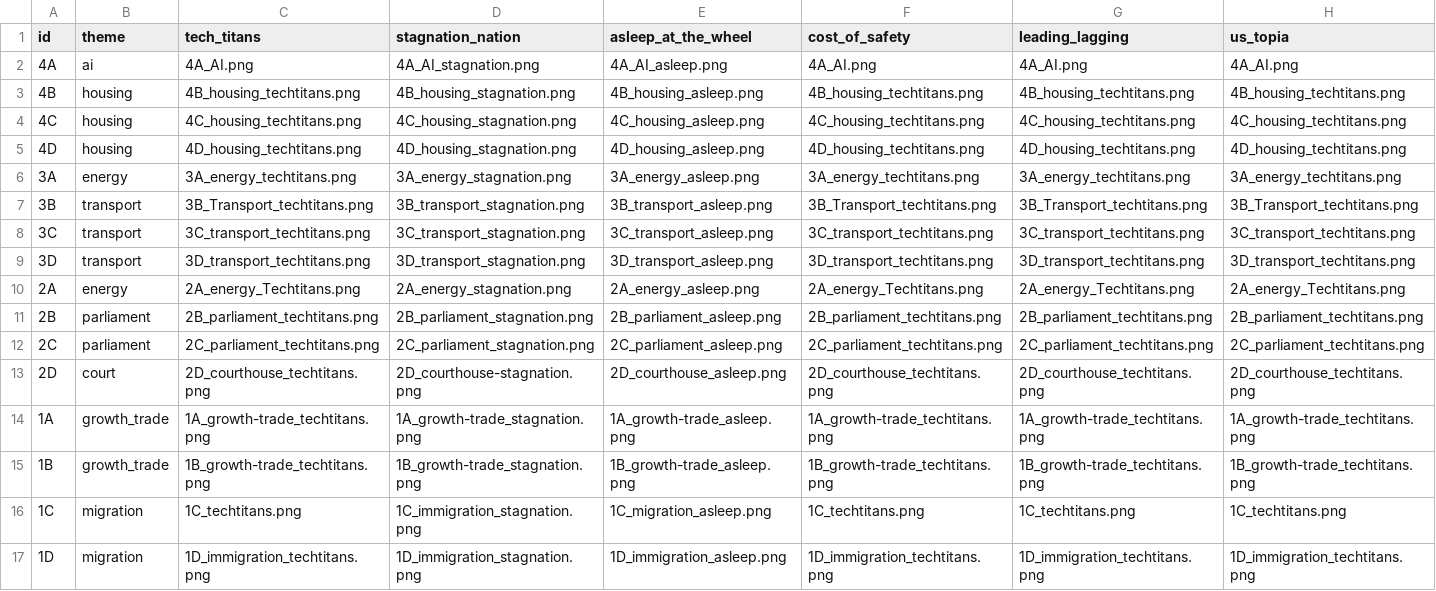
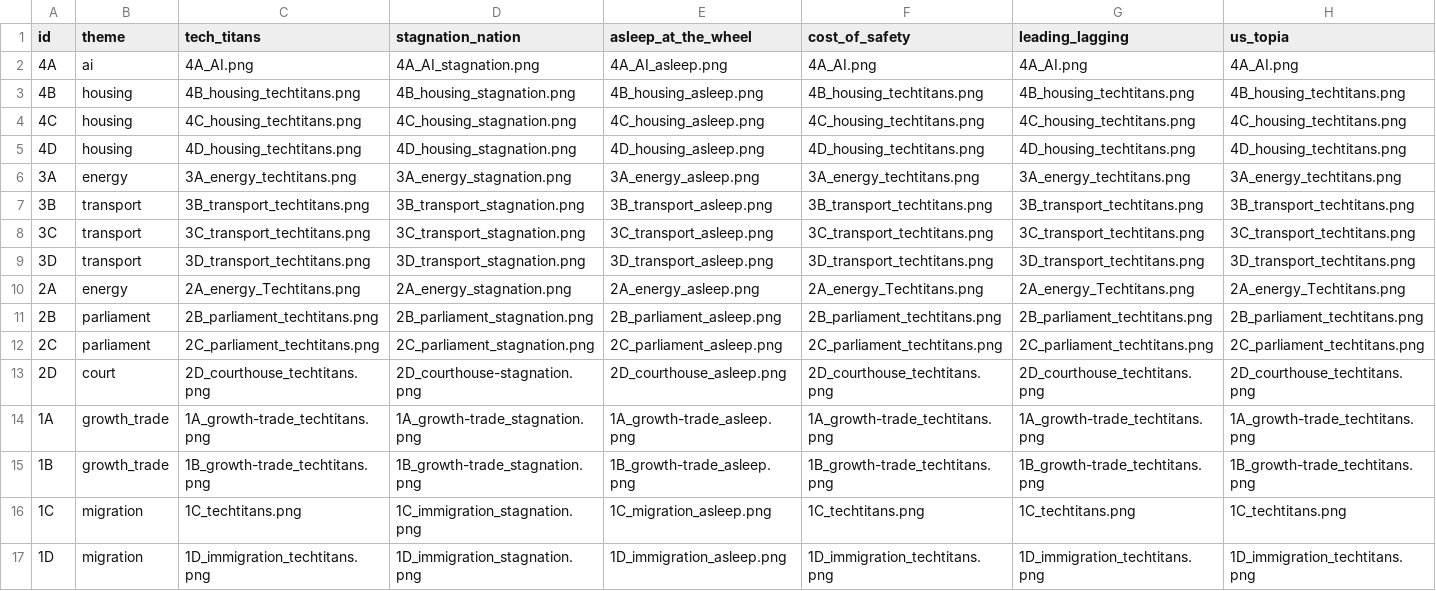
Before and after one commit to digitalist-se/honda-future-scenario, a CSV file: data/tiles.csv, drawn as a sheet.

Commit message:
Update tiles.csv

```diff
--- a/data/tiles.csv
+++ b/data/tiles.csv
@@ -6,3 +6,3 @@ id,theme,tech_titans,stagnation_nation,asleep_at_the_wheel,cost_of_safety,leadin
 3A,energy,3A_energy_techtitans.png,3A_energy_stagnation.png,3A_energy_asleep.png,3A_energy_techtitans.png,3A_energy_techtitans.png,3A_energy_techtitans.png
-3B,transport,3B_Transport_techtitans.png,3B_transport_stagnation.png,3B_transport_asleep.png,3B_Transport_techtitans.png,3B_Transport_techtitans.png,3B_Transport_techtitans.png
+3B,transport,3B_transport_techtitans.png,3B_transport_stagnation.png,3B_transport_asleep.png,3B_transport_techtitans.png,3B_transport_techtitans.png,3B_transport_techtitans.png
 3C,transport,3C_transport_techtitans.png,3C_transport_stagnation.png,3C_transport_asleep.png,3C_transport_techtitans.png,3C_transport_techtitans.png,3C_transport_techtitans.png
```
